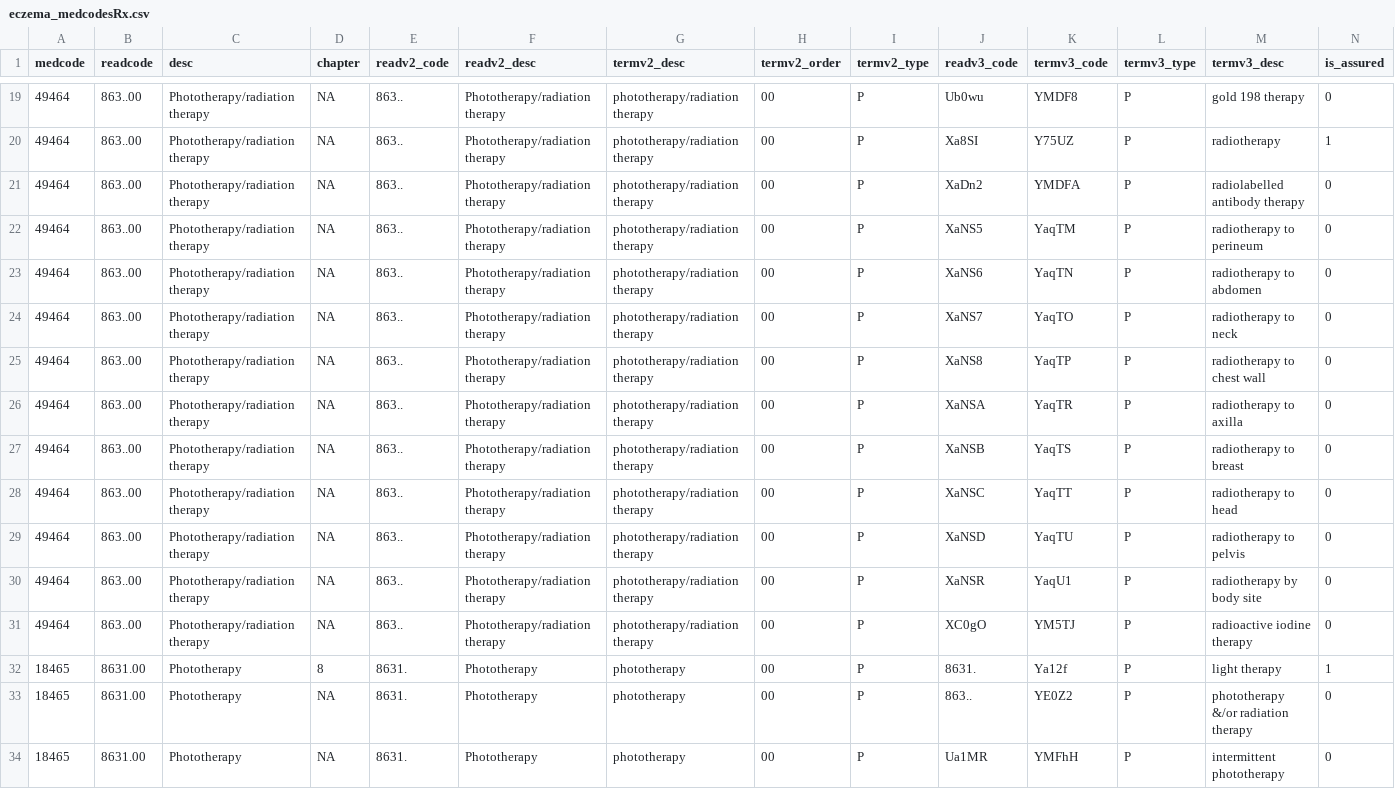
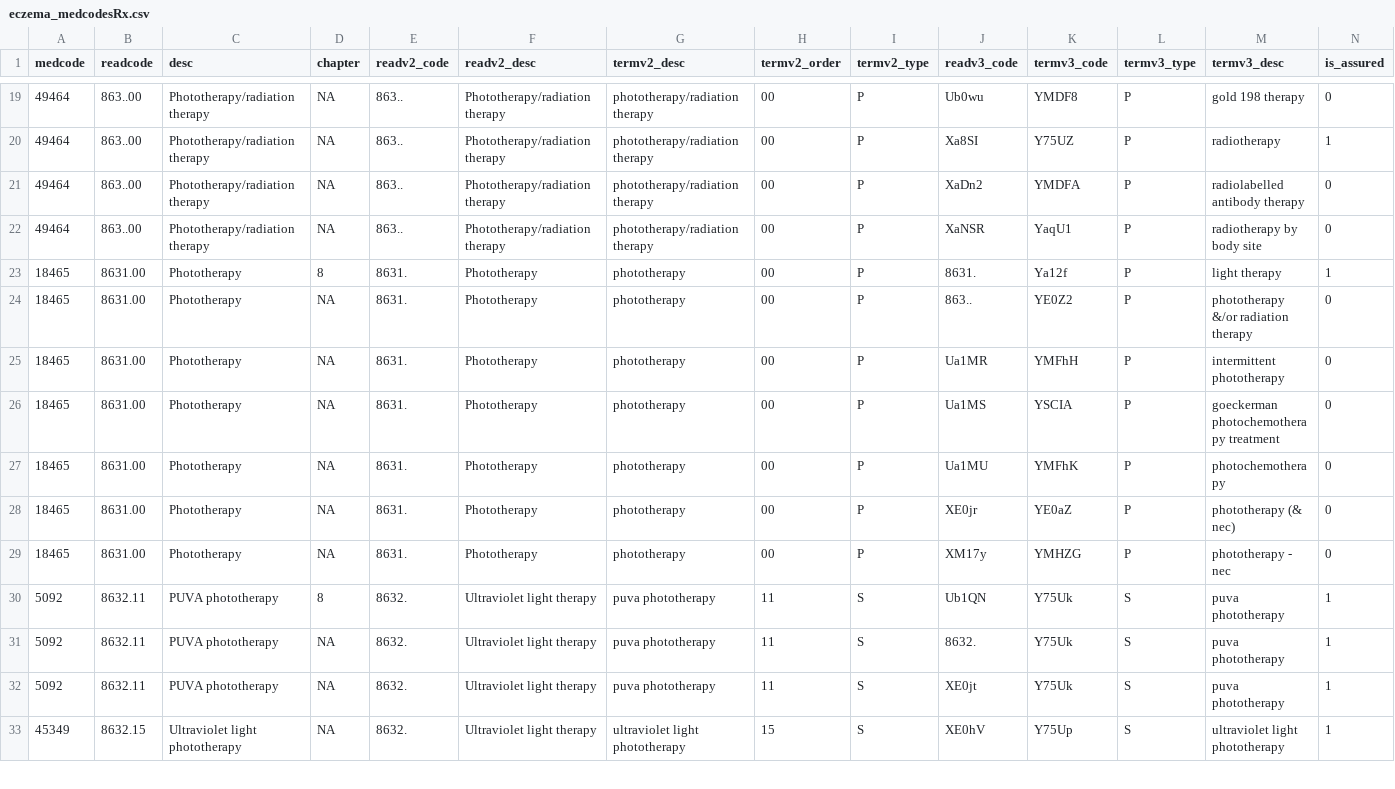
Before and after one commit to hendersonad/2022_biobank, a CSV file: codelist/ukb_mapped_primarycare_codelists/eczema_medcodesRx.csv, drawn as a sheet; only a part is shown, gaps mark what is left out; the shorter side is filled out with more unchanged rows; the diff names each change by its address in the sheet, - before the commit and + after, or states it on an @@ line.

Commit message:
Mapped eczema_medcodesRx remove other radiation

```diff
--- a/codelist/ukb_mapped_primarycare_codelists/eczema_medcodesRx.csv
+++ b/codelist/ukb_mapped_primarycare_codelists/eczema_medcodesRx.csv
-row 22: 49464 | 863..00 | Phototherapy/radiation therapy | NA | 863.. | Phototherapy/radiation therapy | phototherapy/radiation therapy | 00 | P | XaNS5 | YaqTM | P | radiotherapy to perineum | 0
-row 23: 49464 | 863..00 | Phototherapy/radiation therapy | NA | 863.. | Phototherapy/radiation therapy | phototherapy/radiation therapy | 00 | P | XaNS6 | YaqTN | P | radiotherapy to abdomen | 0
-row 24: 49464 | 863..00 | Phototherapy/radiation therapy | NA | 863.. | Phototherapy/radiation therapy | phototherapy/radiation therapy | 00 | P | XaNS7 | YaqTO | P | radiotherapy to neck | 0
-row 25: 49464 | 863..00 | Phototherapy/radiation therapy | NA | 863.. | Phototherapy/radiation therapy | phototherapy/radiation therapy | 00 | P | XaNS8 | YaqTP | P | radiotherapy to chest wall | 0
-row 26: 49464 | 863..00 | Phototherapy/radiation therapy | NA | 863.. | Phototherapy/radiation therapy | phototherapy/radiation therapy | 00 | P | XaNSA | YaqTR | P | radiotherapy to axilla | 0
-row 27: 49464 | 863..00 | Phototherapy/radiation therapy | NA | 863.. | Phototherapy/radiation therapy | phototherapy/radiation therapy | 00 | P | XaNSB | YaqTS | P | radiotherapy to breast | 0
-row 28: 49464 | 863..00 | Phototherapy/radiation therapy | NA | 863.. | Phototherapy/radiation therapy | phototherapy/radiation therapy | 00 | P | XaNSC | YaqTT | P | radiotherapy to head | 0
-row 29: 49464 | 863..00 | Phototherapy/radiation therapy | NA | 863.. | Phototherapy/radiation therapy | phototherapy/radiation therapy | 00 | P | XaNSD | YaqTU | P | radiotherapy to pelvis | 0
-row 31: 49464 | 863..00 | Phototherapy/radiation therapy | NA | 863.. | Phototherapy/radiation therapy | phototherapy/radiation therapy | 00 | P | XC0gO | YM5TJ | P | radioactive iodine therapy | 0
```
